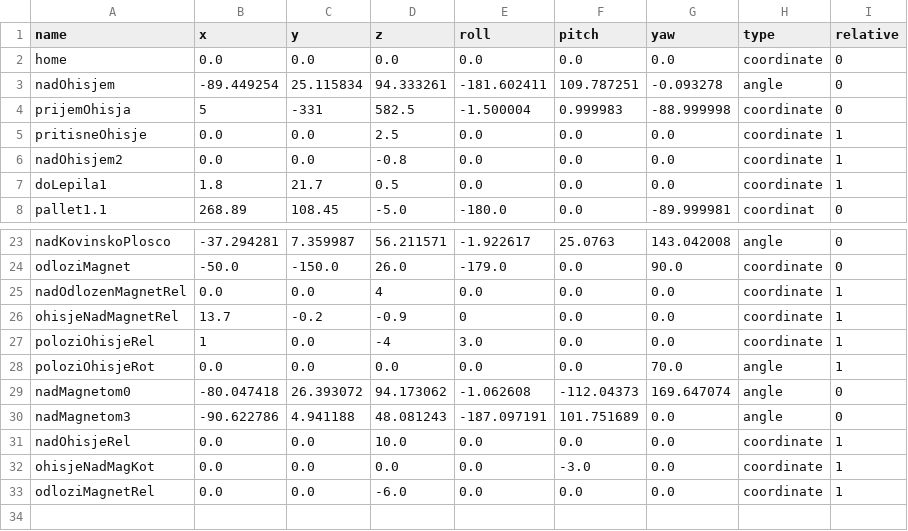
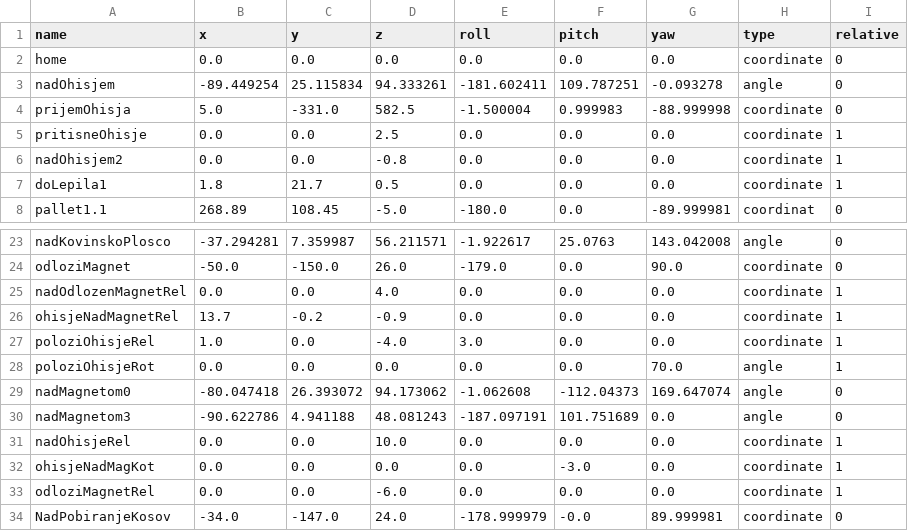
Before and after one commit to VidUrh/Lite6Magneti, a CSV file: points.csv, drawn as a sheet; only a part is shown, gaps mark what is left out.

```diff
--- a/points.csv
+++ b/points.csv
@@ -3,3 +3,3 @@ home,0.0,0.0,0.0,0.0,0.0,0.0,coordinate,0
 nadOhisjem,-89.449254,25.115834,94.333261,-181.602411,109.787251,-0.093278,angle,0
-prijemOhisja,5,-331,582.5,-1.500004,0.999983,-88.999998,coordinate,0
+prijemOhisja,5.0,-331.0,582.5,-1.500004,0.999983,-88.999998,coordinate,0
 pritisneOhisje,0.0,0.0,2.5,0.0,0.0,0.0,coordinate,1
@@ -24,5 +24,5 @@ nadKovinskoPlosco,-37.294281,7.359987,56.211571,-1.922617,25.0763,143.042008,ang
 odloziMagnet,-50.0,-150.0,26.0,-179.0,0.0,90.0,coordinate,0
-nadOdlozenMagnetRel,0.0,0.0,4,0.0,0.0,0.0,coordinate,1
-ohisjeNadMagnetRel,13.7,-0.2,-0.9,0,0.0,0.0,coordinate,1
-poloziOhisjeRel,1,0.0,-4,3.0,0.0,0.0,coordinate,1
+nadOdlozenMagnetRel,0.0,0.0,4.0,0.0,0.0,0.0,coordinate,1
+ohisjeNadMagnetRel,13.7,-0.2,-0.9,0.0,0.0,0.0,coordinate,1
+poloziOhisjeRel,1.0,0.0,-4.0,3.0,0.0,0.0,coordinate,1
 poloziOhisjeRot,0.0,0.0,0.0,0.0,0.0,70.0,angle,1
@@ -33 +33,2 @@ ohisjeNadMagKot,0.0,0.0,0.0,0.0,-3.0,0.0,coordinate,1
 odloziMagnetRel,0.0,0.0,-6.0,0.0,0.0,0.0,coordinate,1
+NadPobiranjeKosov,-34.0,-147.0,24.0,-178.999979,-0.0,89.999981,coordinate,0
```
Also changed, not shown: 3 other files.
